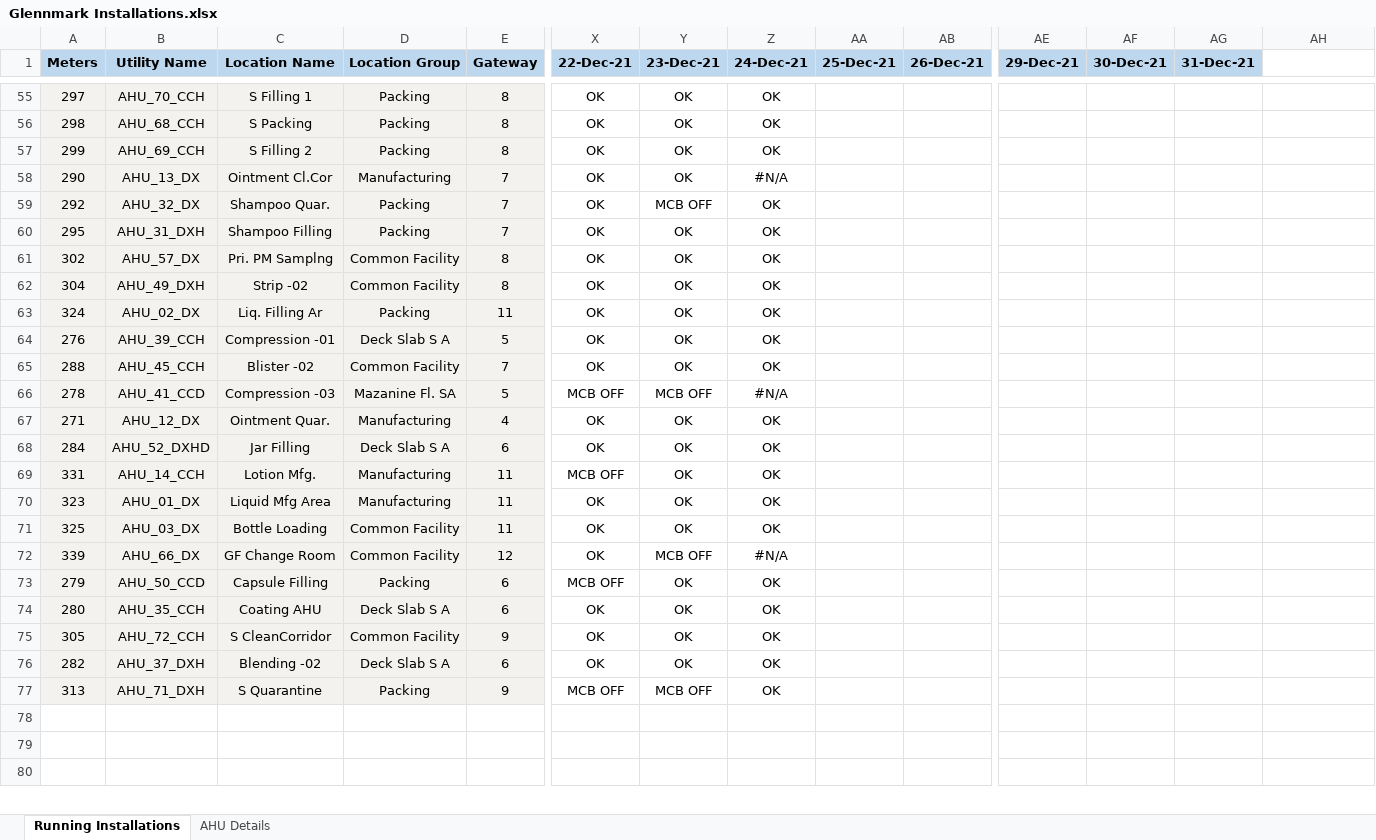
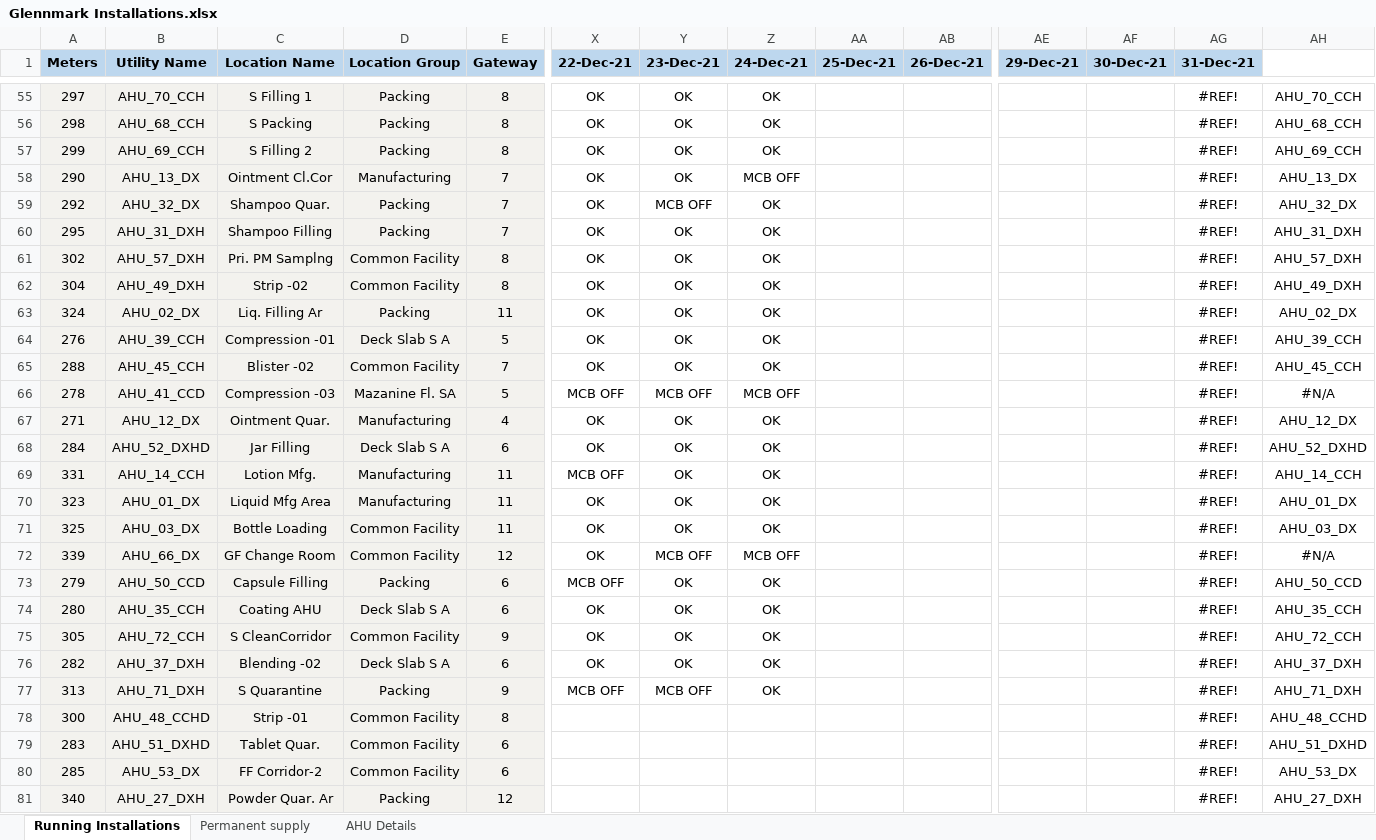
Before and after one commit to avadutwar-satish-vst-au4/CrazyCoder, an Excel workbook: Installation & Service Reports/Glenmark/Glennmark Installations.xlsx, sheet Running Installations, drawn as a sheet; only a part is shown, gaps mark what is left out; the shorter side is filled out with more unchanged rows; values as stored, in another font and other column widths than the file's, no borders; conditional formats not drawn; rows hold the shown columns only; the diff covers the shown part only; the diff names each change by its address in the sheet, - before the commit and + after, or states it on an @@ line.

```diff
--- a/Installation & Service Reports/Glenmark/Glennmark Installations.xlsx (sheet Running Installations)
+++ b/Installation & Service Reports/Glenmark/Glennmark Installations.xlsx (sheet Running Installations)
+sheet tab: Permanent supply
-AG55:AG77 (31-Dec-21): (empty)
+AG55:AG77 (31-Dec-21): #REF!
-AH55: (empty)
+AH55: AHU_70_CCH
-AH56: (empty)
+AH56: AHU_68_CCH
-AH57: (empty)
+AH57: AHU_69_CCH
-Z58 (24-Dec-21): #N/A
+Z58 (24-Dec-21): MCB OFF
-AH58: (empty)
+AH58: AHU_13_DX
-AH59: (empty)
+AH59: AHU_32_DX
-AH60: (empty)
+AH60: AHU_31_DXH
-B61 (Utility Name): AHU_57_DX
+B61 (Utility Name): AHU_57_DXH
-AH61: (empty)
+AH61: AHU_57_DXH
-AH62: (empty)
+AH62: AHU_49_DXH
-AH63: (empty)
+AH63: AHU_02_DX
-AH64: (empty)
+AH64: AHU_39_CCH
-AH65: (empty)
+AH65: AHU_45_CCH
-Z66 (24-Dec-21): #N/A
+Z66 (24-Dec-21): MCB OFF
-AH66: (empty)
+AH66: #N/A
-AH67: (empty)
+AH67: AHU_12_DX
-AH68: (empty)
+AH68: AHU_52_DXHD
-AH69: (empty)
+AH69: AHU_14_CCH
-AH70: (empty)
+AH70: AHU_01_DX
-AH71: (empty)
+AH71: AHU_03_DX
-Z72 (24-Dec-21): #N/A
+Z72 (24-Dec-21): MCB OFF
-AH72: (empty)
+AH72: #N/A
-AH73: (empty)
+AH73: AHU_50_CCD
-AH74: (empty)
+AH74: AHU_35_CCH
-AH75: (empty)
+AH75: AHU_72_CCH
-AH76: (empty)
+AH76: AHU_37_DXH
-AH77: (empty)
+AH77: AHU_71_DXH
+row 78: 300 | AHU_48_CCHD | Strip -01 | Common Facility | 8 |  |  |  |  |  |  |  | #REF! | AHU_48_CCHD
+row 79: 283 | AHU_51_DXHD | Tablet Quar. | Common Facility | 6 |  |  |  |  |  |  |  | #REF! | AHU_51_DXHD
+row 80: 285 | AHU_53_DX | FF Corridor-2 | Common Facility | 6 |  |  |  |  |  |  |  | #REF! | AHU_53_DX
+row 81: 340 | AHU_27_DXH | Powder Quar. Ar | Packing | 12 |  |  |  |  |  |  |  | #REF! | AHU_27_DXH
```
Also changed, not shown: 14 added rows, 122 edited cells and cell formats elsewhere in this sheet, sheet AHU Details, formulas that keep their value, 29 other files.
